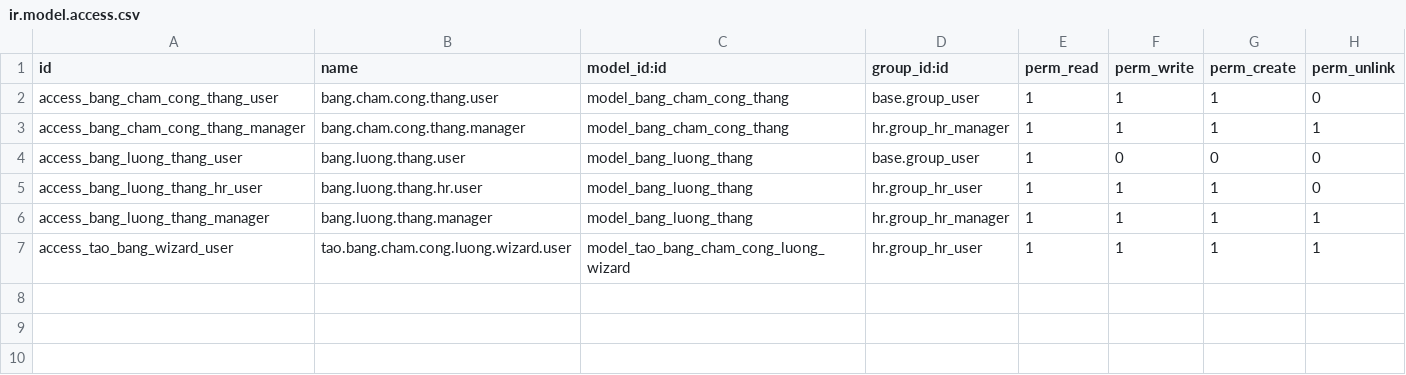
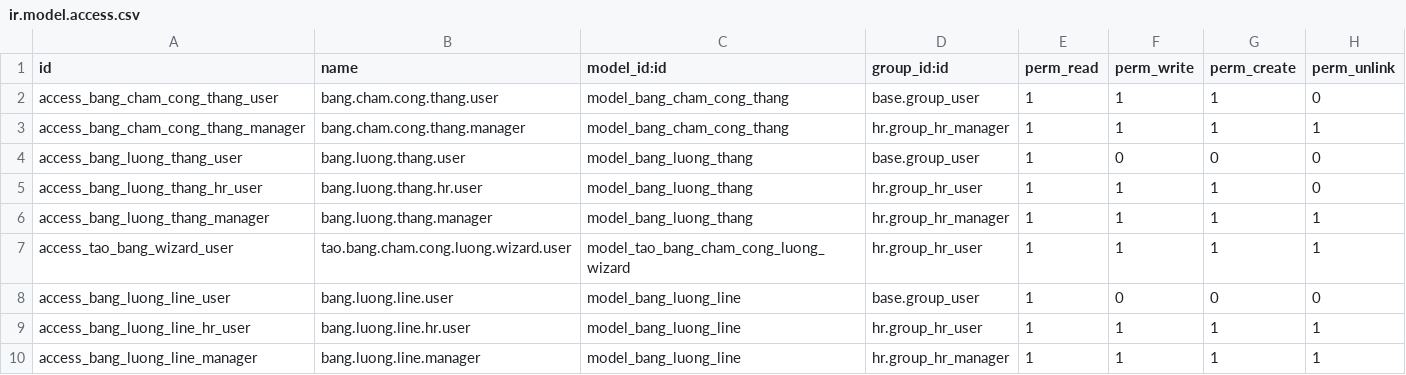
Before and after one commit to nhucccc/ERP_ChamCong_TinhLuong_Nhom08, a CSV file: addons/nhan_su_cham_cong_luong/security/ir.model.access.csv, drawn as a sheet; the diff names each change by its address in the sheet, - before the commit and + after, or states it on an @@ line.

Commit message:
feat(giai-doan-2): Phat di muon va chi tiet phieu luong
- hr_attendance_inherit.py: ke thua hr.attendance, them is_late,
  late_minutes (so sanh check_in voi 08:30), is_early_leave,
  early_leave_minutes (so sanh check_out voi 17:30)
- bang_luong_line.py: model moi bang.luong.line (chi tiet phieu luong)
  voi cac truong name, loai (cong/tru), so_tien, ghi_chu
- bang_luong_thang.py: them line_ids (One2many), thuc_lanh_chi_tiet
  (compute tu lines), so_lan_di_muon, tong_phut_di_muon, tien_phat_di_muon
  action_calculate tu dong tao lines chi tiet
- hr_attendance_inherit_views.xml: tree view to do khi is_late=True
- bang_luong_thang_views.xml: them tab Chi tiet phieu luong, thong ke
  di muon, cot phat trong tree view

```diff
--- a/addons/nhan_su_cham_cong_luong/security/ir.model.access.csv
+++ b/addons/nhan_su_cham_cong_luong/security/ir.model.access.csv
+row 8: access_bang_luong_line_user | bang.luong.line.user | model_bang_luong_line | base.group_user | 1 | 0 | 0 | 0
+row 9: access_bang_luong_line_hr_user | bang.luong.line.hr.user | model_bang_luong_line | hr.group_hr_user | 1 | 1 | 1 | 1
+row 10: access_bang_luong_line_manager | bang.luong.line.manager | model_bang_luong_line | hr.group_hr_manager | 1 | 1 | 1 | 1
```
Also changed, not shown: 7 other files.
